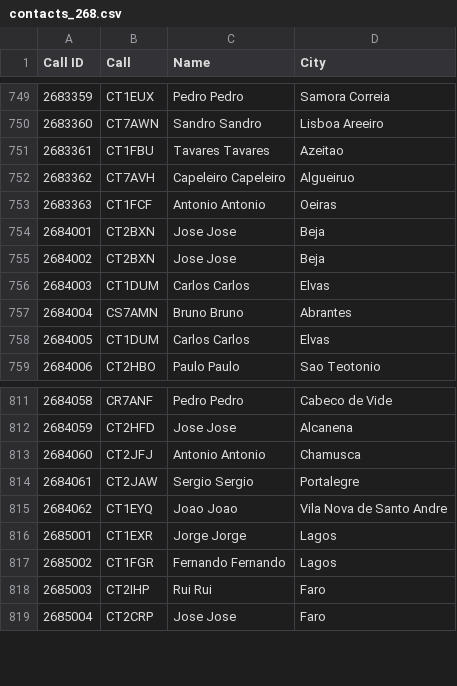
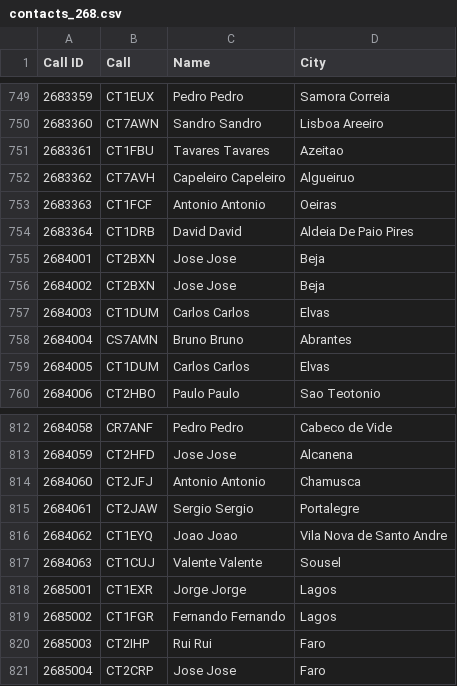
Before and after one commit to pjao/md380tools-PT, a CSV file: contacts_268.csv, drawn as a sheet; only a part is shown, gaps mark what is left out; the diff names each change by its address in the sheet, - before the commit and + after, or states it on an @@ line.

```diff
--- a/contacts_268.csv
+++ b/contacts_268.csv
+row 754: 2683364 | CT1DRB | David David | Aldeia De Paio Pires
+row 817: 2684063 | CT1CUJ | Valente Valente | Sousel
```
Also changed, not shown: 1 other file.
